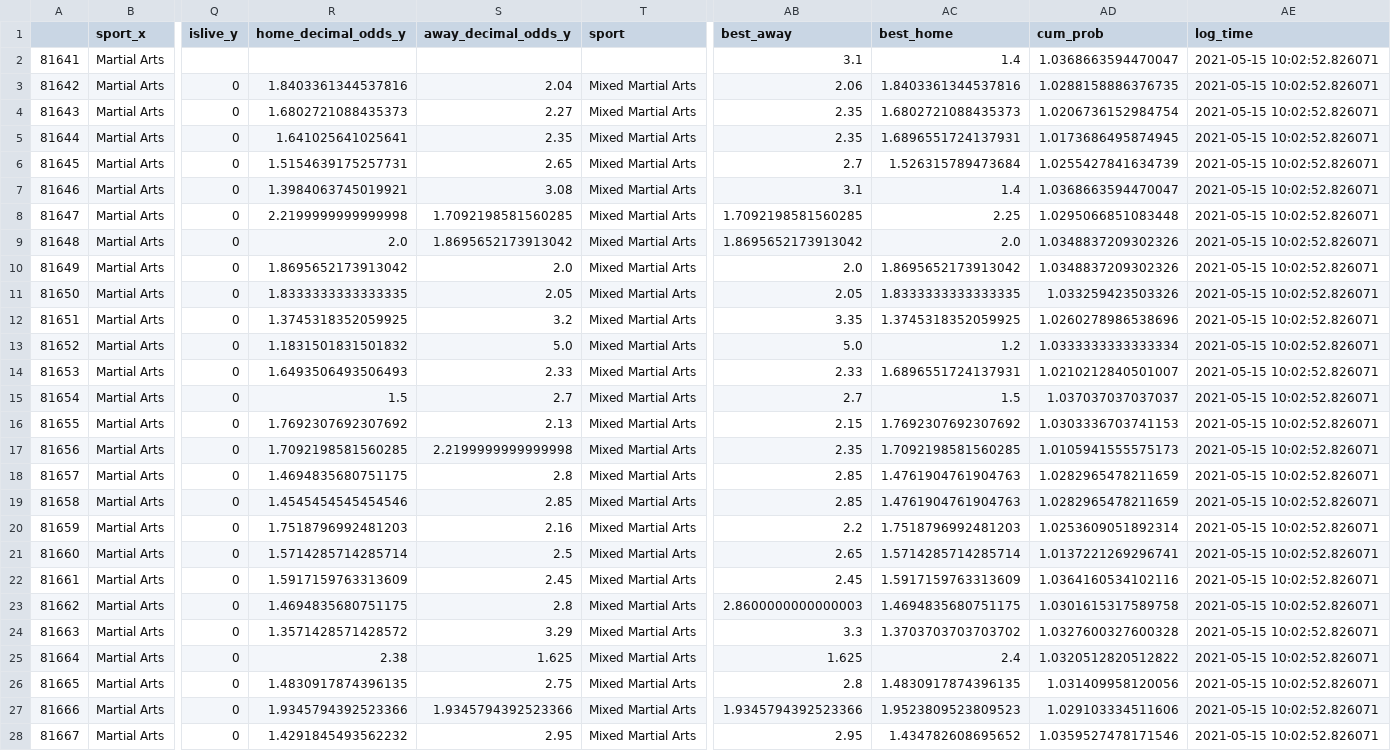
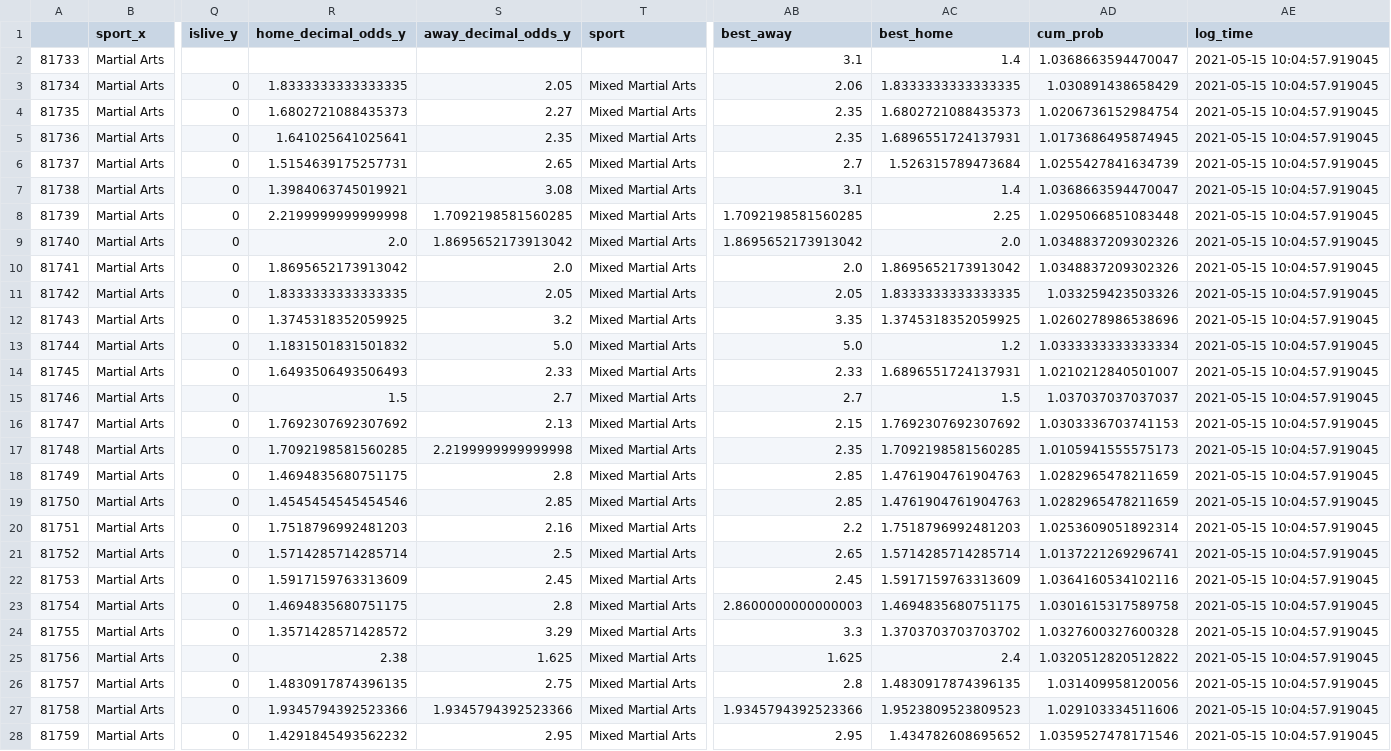
Before and after one commit to sardarnb/df_arbart_mma, a CSV file: df_arbart_mma.csv, drawn as a sheet; only a part is shown, gaps mark what is left out; the diff covers the shown part only; the diff names each change by its address in the sheet, - before the commit and + after, or states it on an @@ line.

Commit message:
2021-05-15 10:05:29.564883

```diff
--- a/df_arbart_mma.csv
+++ b/df_arbart_mma.csv
-A2: 81641
+A2: 81733
-AE2:AE28 (log_time): 2021-05-15 10:02:52.826071
+AE2:AE28 (log_time): 2021-05-15 10:04:57.919045
-A3: 81642
+A3: 81734
-R3 (home_decimal_odds_y): 1.8403361344537816
+R3 (home_decimal_odds_y): 1.8333333333333335
-S3 (away_decimal_odds_y): 2.04
+S3 (away_decimal_odds_y): 2.05
-AC3 (best_home): 1.8403361344537816
+AC3 (best_home): 1.8333333333333335
-AD3 (cum_prob): 1.0288158886376735
+AD3 (cum_prob): 1.030891438658429
-A4: 81643
+A4: 81735
-A5: 81644
+A5: 81736
-A6: 81645
+A6: 81737
-A7: 81646
+A7: 81738
-A8: 81647
+A8: 81739
-A9: 81648
+A9: 81740
-A10: 81649
+A10: 81741
-A11: 81650
+A11: 81742
-A12: 81651
+A12: 81743
-A13: 81652
+A13: 81744
-A14: 81653
+A14: 81745
-A15: 81654
+A15: 81746
-A16: 81655
+A16: 81747
-A17: 81656
+A17: 81748
-A18: 81657
+A18: 81749
-A19: 81658
+A19: 81750
-A20: 81659
+A20: 81751
-A21: 81660
+A21: 81752
-A22: 81661
+A22: 81753
-A23: 81662
+A23: 81754
-A24: 81663
+A24: 81755
-A25: 81664
+A25: 81756
-A26: 81665
+A26: 81757
-A27: 81666
+A27: 81758
-A28: 81667
+A28: 81759
```
Also changed, not shown: 134 edited cells elsewhere in this file.
